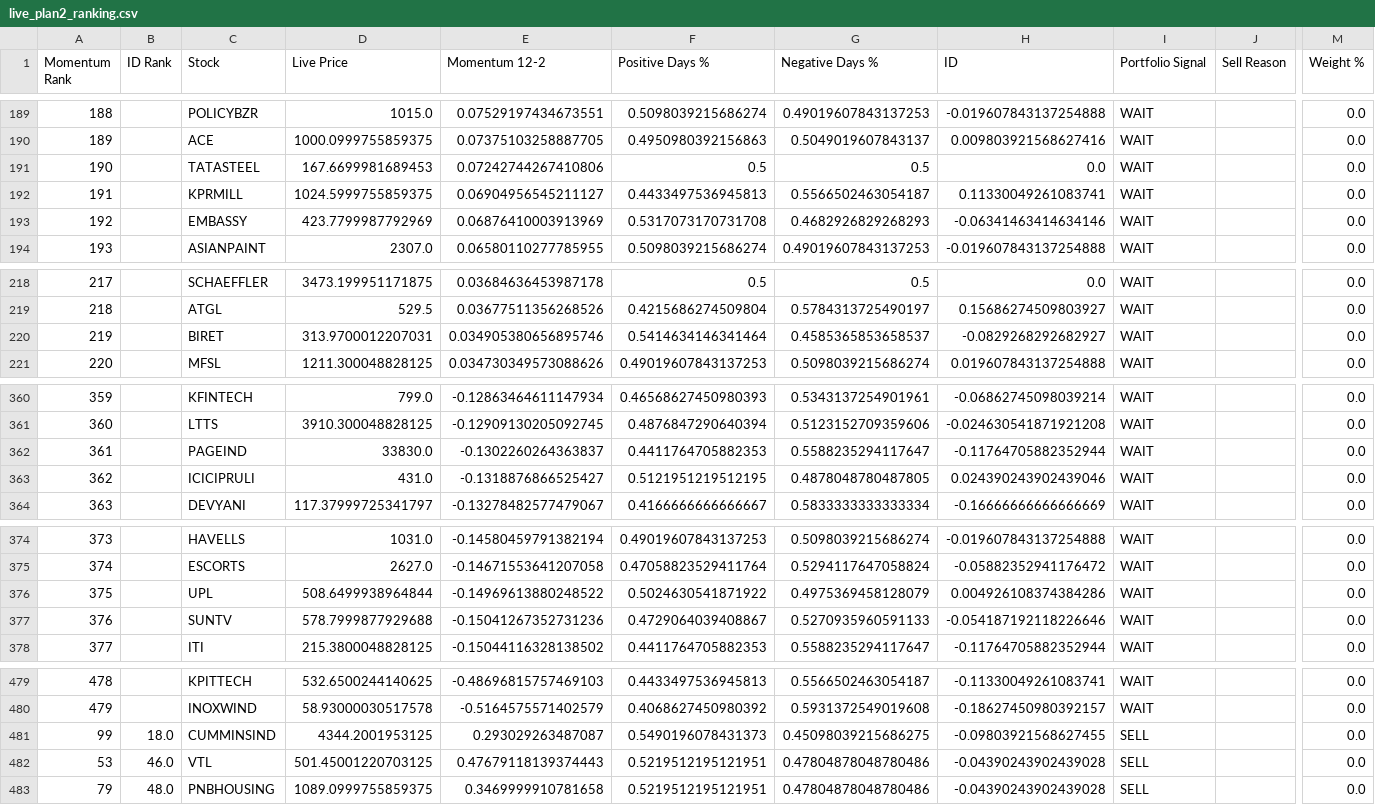
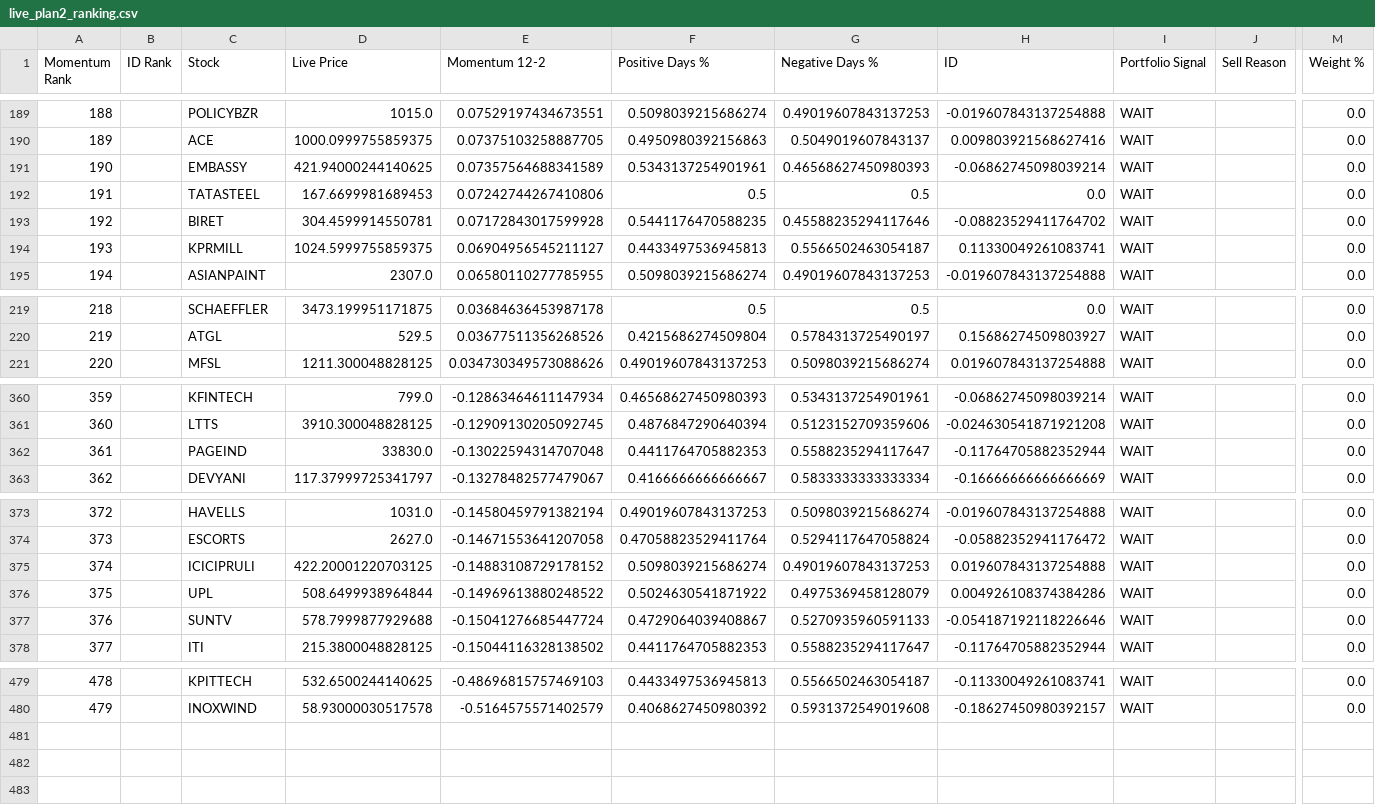
Before and after one commit to balasankar041-lang/moment, a CSV file: live_plan2_ranking.csv, drawn as a sheet; only a part is shown, gaps mark what is left out; removed rows and columns are numbered as before the commit, all else as after; rows hold the shown columns only; the diff covers the shown part only; the diff names each change by its address in the sheet, - before the commit and + after, or states it on an @@ line.

```diff
--- a/live_plan2_ranking.csv
+++ b/live_plan2_ranking.csv
+row 191: 190 |  | EMBASSY | 421.94000244140625 | 0.07357564688341589 | 0.5343137254901961 | 0.46568627450980393 | -0.06862745098039214 | WAIT |  | 0.0
@@ column A (Momentum Rank) renumbered between rows 192 and 374 @@
+row 193: 192 |  | BIRET | 304.4599914550781 | 0.07172843017599928 | 0.5441176470588235 | 0.45588235294117646 | -0.08823529411764702 | WAIT |  | 0.0
-row 193: 192 |  | EMBASSY | 423.7799987792969 | 0.06876410003913969 | 0.5317073170731708 | 0.4682926829268293 | -0.06341463414634146 | WAIT |  | 0.0
-row 220: 219 |  | BIRET | 313.9700012207031 | 0.034905380656895746 | 0.5414634146341464 | 0.4585365853658537 | -0.0829268292682927 | WAIT |  | 0.0
-E362 (Momentum 12-2): -0.1302260264363837
+E362 (Momentum 12-2): -0.13022594314707048
-row 363: 362 |  | ICICIPRULI | 431.0 | -0.1318876866525427 | 0.5121951219512195 | 0.4878048780487805 | 0.024390243902439046 | WAIT |  | 0.0
+row 375: 374 |  | ICICIPRULI | 422.20001220703125 | -0.14883108729178152 | 0.5098039215686274 | 0.49019607843137253 | 0.019607843137254888 | WAIT |  | 0.0
-E377 (Momentum 12-2): -0.15041267352731236
+E377 (Momentum 12-2): -0.15041276685447724
-row 481: 99 | 18.0 | CUMMINSIND | 4344.2001953125 | 0.293029263487087 | 0.5490196078431373 | 0.45098039215686275 | -0.09803921568627455 | SELL |  | 0.0
-row 482: 53 | 46.0 | VTL | 501.45001220703125 | 0.47679118139374443 | 0.5219512195121951 | 0.47804878048780486 | -0.04390243902439028 | SELL |  | 0.0
-row 483: 79 | 48.0 | PNBHOUSING | 1089.0999755859375 | 0.3469999910781658 | 0.5219512195121951 | 0.47804878048780486 | -0.04390243902439028 | SELL |  | 0.0
```
Also changed, not shown: 41 edited cells elsewhere in this file, advanced_market_intelligence.csv, live_plan2_top100.csv, 5 other files.
